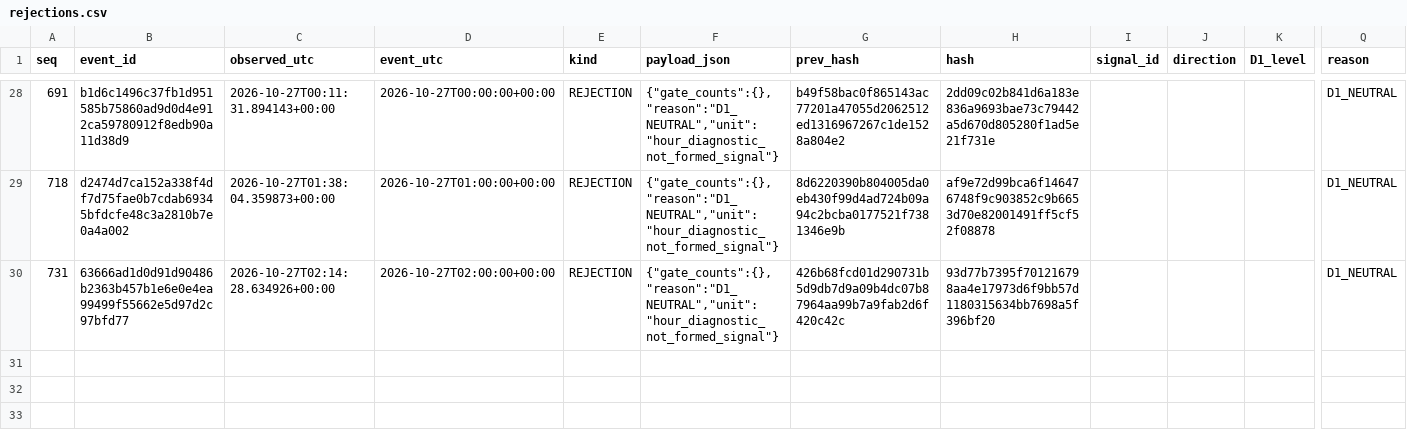
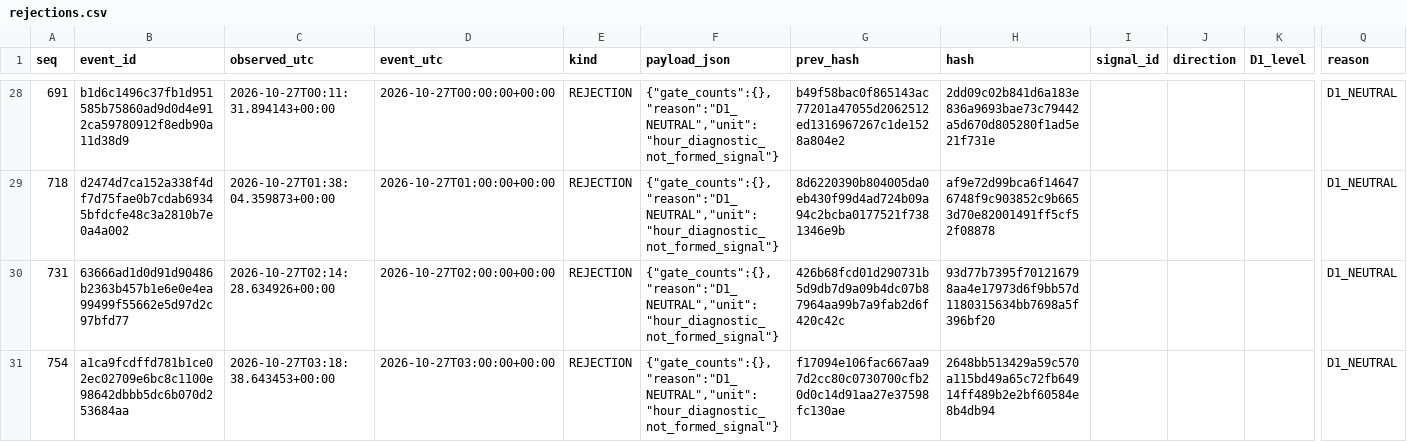
Before and after one commit to cardenm1/fx-signals-bot, a CSV file: session/rejections.csv, drawn as a sheet; only a part is shown, gaps mark what is left out; rows hold the shown columns only; the diff names each change by its address in the sheet, - before the commit and + after, or states it on an @@ line.

```diff
--- a/session/rejections.csv
+++ b/session/rejections.csv
+row 31: 754 | a1ca9fcdffd781b1ce02ec02709e6bc8c1100e98642dbbb5dc6b070d253684aa | 2026-10-27T03:18:38.643453+00:00 | 2026-10-27T03:00:00+00:00 | REJECTION | {"gate_counts":{},"reason":"D1_NEUTRAL","unit":"hour_diagnostic_not_formed_signal"} | f17094e106fac667aa97d2cc80c0730700cfb20d0c14d91aa27e37598fc130ae | 2648bb513429a59c570a115bd49a65c72fb64914ff489b2e2bf60584e8b4db94 |  |  |  | D1_NEUTRAL
```
Also changed, not shown: session/events.csv, session/stages.csv, 2 other files.
